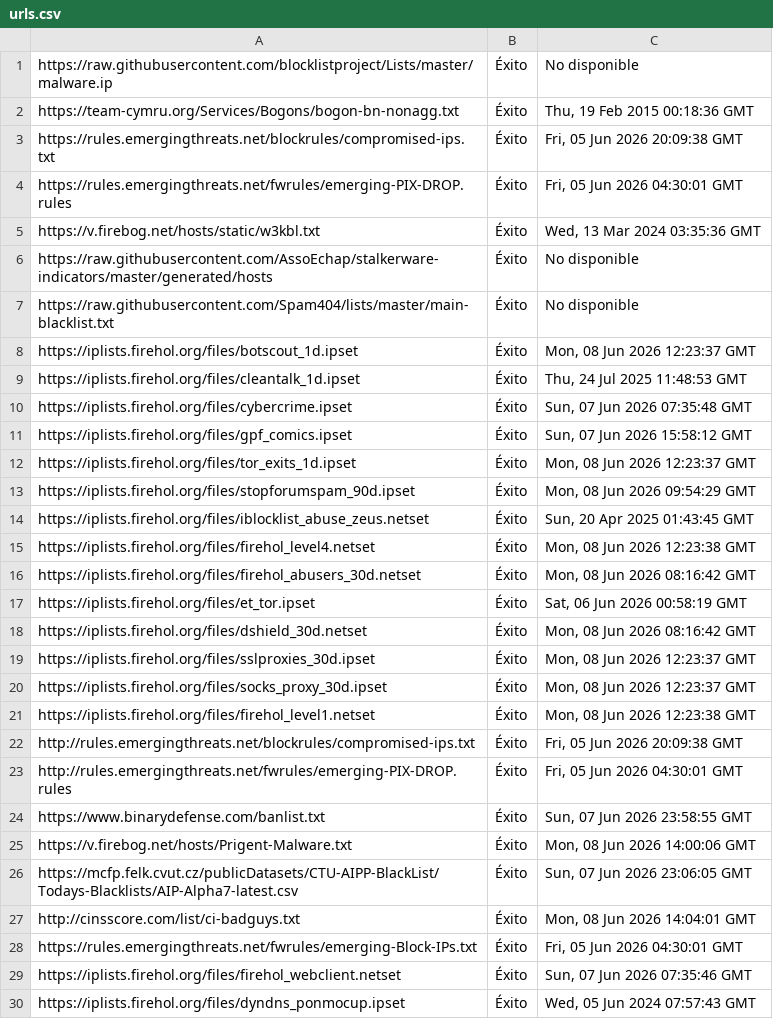
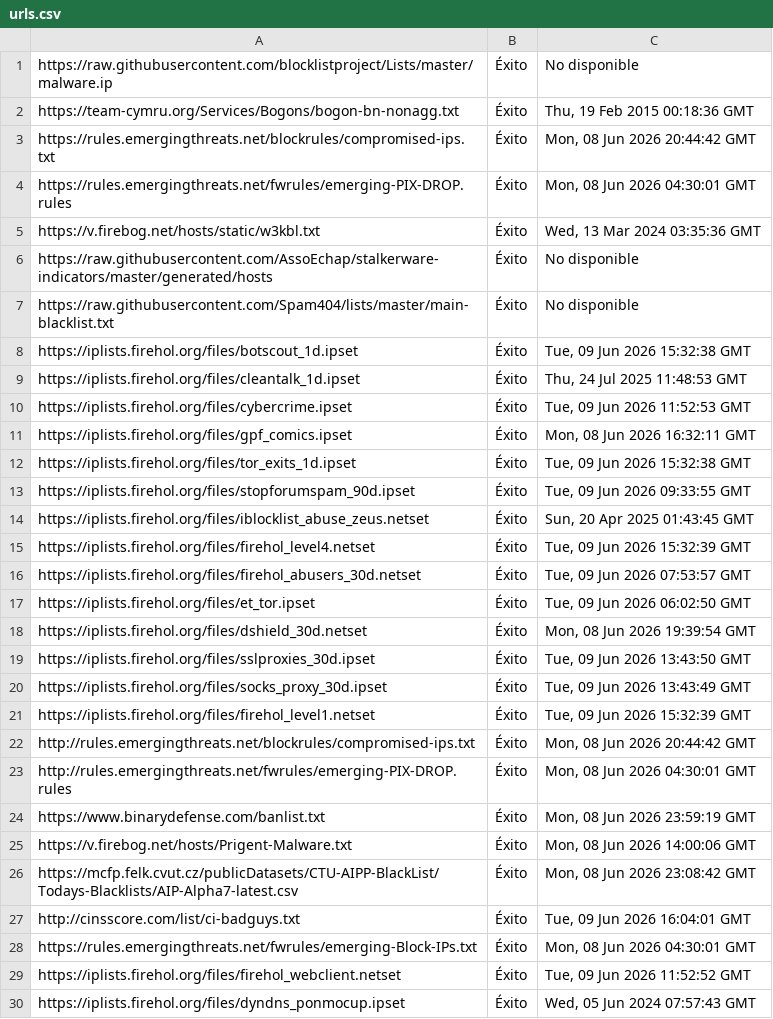
Before and after one commit to xdio0/firewall-blocklist-optimizer, a CSV file: urls.csv, drawn as a sheet; only a part is shown; the diff covers the shown part only.

```diff
--- a/urls.csv
+++ b/urls.csv
@@ -2,4 +2,4 @@ https://raw.githubusercontent.com/blocklistproject/Lists/master/malware.ip;Éxit
 https://team-cymru.org/Services/Bogons/bogon-bn-nonagg.txt;Éxito;Thu, 19 Feb 2015 00:18:36 GMT
-https://rules.emergingthreats.net/blockrules/compromised-ips.txt;Éxito;Fri, 05 Jun 2026 20:09:38 GMT
-https://rules.emergingthreats.net/fwrules/emerging-PIX-DROP.rules;Éxito;Fri, 05 Jun 2026 04:30:01 GMT
+https://rules.emergingthreats.net/blockrules/compromised-ips.txt;Éxito;Mon, 08 Jun 2026 20:44:42 GMT
+https://rules.emergingthreats.net/fwrules/emerging-PIX-DROP.rules;Éxito;Mon, 08 Jun 2026 04:30:01 GMT
 https://v.firebog.net/hosts/static/w3kbl.txt;Éxito;Wed, 13 Mar 2024 03:35:36 GMT
@@ -7,24 +7,24 @@ https://raw.githubusercontent.com/AssoEchap/stalkerware-indicators/master/genera
 https://raw.githubusercontent.com/Spam404/lists/master/main-blacklist.txt;Éxito;No disponible
-https://iplists.firehol.org/files/botscout_1d.ipset;Éxito;Mon, 08 Jun 2026 12:23:37 GMT
+https://iplists.firehol.org/files/botscout_1d.ipset;Éxito;Tue, 09 Jun 2026 15:32:38 GMT
 https://iplists.firehol.org/files/cleantalk_1d.ipset;Éxito;Thu, 24 Jul 2025 11:48:53 GMT
-https://iplists.firehol.org/files/cybercrime.ipset;Éxito;Sun, 07 Jun 2026 07:35:48 GMT
-https://iplists.firehol.org/files/gpf_comics.ipset;Éxito;Sun, 07 Jun 2026 15:58:12 GMT
-https://iplists.firehol.org/files/tor_exits_1d.ipset;Éxito;Mon, 08 Jun 2026 12:23:37 GMT
-https://iplists.firehol.org/files/stopforumspam_90d.ipset;Éxito;Mon, 08 Jun 2026 09:54:29 GMT
+https://iplists.firehol.org/files/cybercrime.ipset;Éxito;Tue, 09 Jun 2026 11:52:53 GMT
+https://iplists.firehol.org/files/gpf_comics.ipset;Éxito;Mon, 08 Jun 2026 16:32:11 GMT
+https://iplists.firehol.org/files/tor_exits_1d.ipset;Éxito;Tue, 09 Jun 2026 15:32:38 GMT
+https://iplists.firehol.org/files/stopforumspam_90d.ipset;Éxito;Tue, 09 Jun 2026 09:33:55 GMT
 https://iplists.firehol.org/files/iblocklist_abuse_zeus.netset;Éxito;Sun, 20 Apr 2025 01:43:45 GMT
-https://iplists.firehol.org/files/firehol_level4.netset;Éxito;Mon, 08 Jun 2026 12:23:38 GMT
-https://iplists.firehol.org/files/firehol_abusers_30d.netset;Éxito;Mon, 08 Jun 2026 08:16:42 GMT
-https://iplists.firehol.org/files/et_tor.ipset;Éxito;Sat, 06 Jun 2026 00:58:19 GMT
-https://iplists.firehol.org/files/dshield_30d.netset;Éxito;Mon, 08 Jun 2026 08:16:42 GMT
-https://iplists.firehol.org/files/sslproxies_30d.ipset;Éxito;Mon, 08 Jun 2026 12:23:37 GMT
-https://iplists.firehol.org/files/socks_proxy_30d.ipset;Éxito;Mon, 08 Jun 2026 12:23:37 GMT
-https://iplists.firehol.org/files/firehol_level1.netset;Éxito;Mon, 08 Jun 2026 12:23:38 GMT
-http://rules.emergingthreats.net/blockrules/compromised-ips.txt;Éxito;Fri, 05 Jun 2026 20:09:38 GMT
-http://rules.emergingthreats.net/fwrules/emerging-PIX-DROP.rules;Éxito;Fri, 05 Jun 2026 04:30:01 GMT
-https://www.binarydefense.com/banlist.txt;Éxito;Sun, 07 Jun 2026 23:58:55 GMT
+https://iplists.firehol.org/files/firehol_level4.netset;Éxito;Tue, 09 Jun 2026 15:32:39 GMT
+https://iplists.firehol.org/files/firehol_abusers_30d.netset;Éxito;Tue, 09 Jun 2026 07:53:57 GMT
+https://iplists.firehol.org/files/et_tor.ipset;Éxito;Tue, 09 Jun 2026 06:02:50 GMT
+https://iplists.firehol.org/files/dshield_30d.netset;Éxito;Mon, 08 Jun 2026 19:39:54 GMT
+https://iplists.firehol.org/files/sslproxies_30d.ipset;Éxito;Tue, 09 Jun 2026 13:43:50 GMT
+https://iplists.firehol.org/files/socks_proxy_30d.ipset;Éxito;Tue, 09 Jun 2026 13:43:49 GMT
+https://iplists.firehol.org/files/firehol_level1.netset;Éxito;Tue, 09 Jun 2026 15:32:39 GMT
+http://rules.emergingthreats.net/blockrules/compromised-ips.txt;Éxito;Mon, 08 Jun 2026 20:44:42 GMT
+http://rules.emergingthreats.net/fwrules/emerging-PIX-DROP.rules;Éxito;Mon, 08 Jun 2026 04:30:01 GMT
+https://www.binarydefense.com/banlist.txt;Éxito;Mon, 08 Jun 2026 23:59:19 GMT
 https://v.firebog.net/hosts/Prigent-Malware.txt;Éxito;Mon, 08 Jun 2026 14:00:06 GMT
-https://mcfp.felk.cvut.cz/publicDatasets/CTU-AIPP-BlackList/Todays-Blacklists/AIP-Alpha7-latest.csv;Éxito;Sun, 07 Jun 2026 23:06:05 GMT
-http://cinsscore.com/list/ci-badguys.txt;Éxito;Mon, 08 Jun 2026 14:04:01 GMT
-https://rules.emergingthreats.net/fwrules/emerging-Block-IPs.txt;Éxito;Fri, 05 Jun 2026 04:30:01 GMT
-https://iplists.firehol.org/files/firehol_webclient.netset;Éxito;Sun, 07 Jun 2026 07:35:46 GMT
+https://mcfp.felk.cvut.cz/publicDatasets/CTU-AIPP-BlackList/Todays-Blacklists/AIP-Alpha7-latest.csv;Éxito;Mon, 08 Jun 2026 23:08:42 GMT
+http://cinsscore.com/list/ci-badguys.txt;Éxito;Tue, 09 Jun 2026 16:04:01 GMT
+https://rules.emergingthreats.net/fwrules/emerging-Block-IPs.txt;Éxito;Mon, 08 Jun 2026 04:30:01 GMT
+https://iplists.firehol.org/files/firehol_webclient.netset;Éxito;Tue, 09 Jun 2026 11:52:52 GMT
 https://iplists.firehol.org/files/dyndns_ponmocup.ipset;Éxito;Wed, 05 Jun 2024 07:57:43 GMT
```
Also changed, not shown: 2 edited cells elsewhere in this file, 6 other files.
